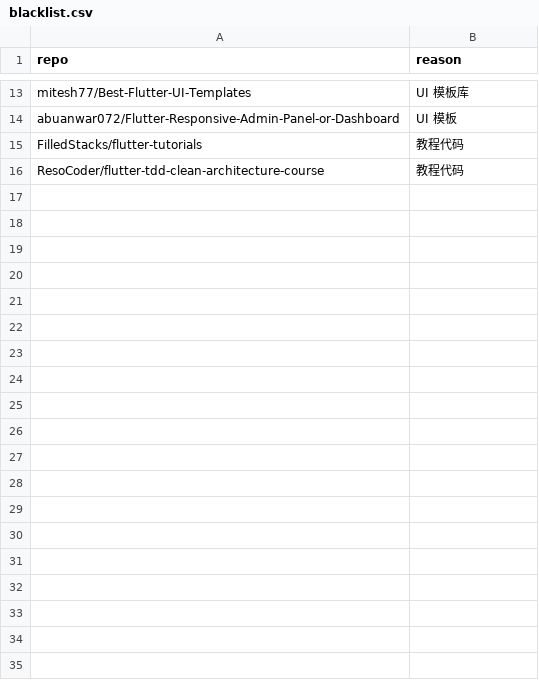
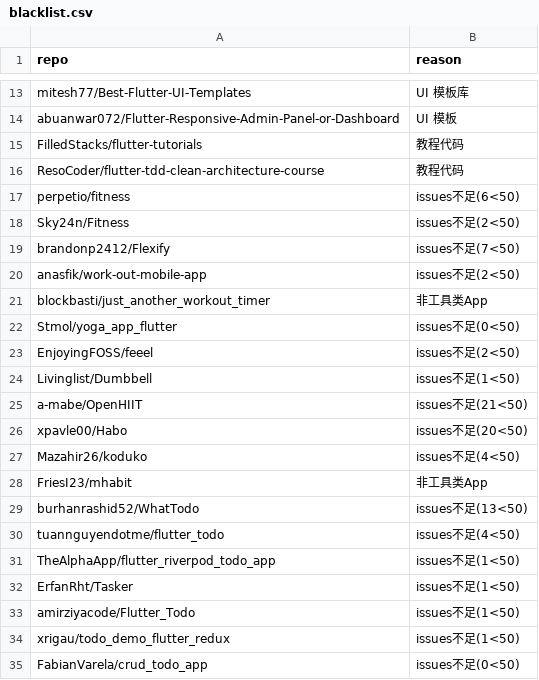
Before and after one commit to Dylanmengzhou/github_hunter, a CSV file: blacklist.csv, drawn as a sheet; only a part is shown, gaps mark what is left out; the diff covers the shown part only.

```diff
--- a/blacklist.csv
+++ b/blacklist.csv
@@ -16 +16,20 @@ FilledStacks/flutter-tutorials,教程代码
 ResoCoder/flutter-tdd-clean-architecture-course,教程代码
+perpetio/fitness,issues不足(6<50)
+Sky24n/Fitness,issues不足(2<50)
+brandonp2412/Flexify,issues不足(7<50)
+anasfik/work-out-mobile-app,issues不足(2<50)
+blockbasti/just_another_workout_timer,非工具类App
+Stmol/yoga_app_flutter,issues不足(0<50)
+EnjoyingFOSS/feeel,issues不足(2<50)
+Livinglist/Dumbbell,issues不足(1<50)
+a-mabe/OpenHIIT,issues不足(21<50)
+xpavle00/Habo,issues不足(20<50)
+Mazahir26/koduko,issues不足(4<50)
+FriesI23/mhabit,非工具类App
+burhanrashid52/WhatTodo,issues不足(13<50)
+tuannguyendotme/flutter_todo,issues不足(4<50)
+TheAlphaApp/flutter_riverpod_todo_app,issues不足(1<50)
+ErfanRht/Tasker,issues不足(1<50)
+amirziyacode/Flutter_Todo,issues不足(1<50)
+xrigau/todo_demo_flutter_redux,issues不足(1<50)
+FabianVarela/crud_todo_app,issues不足(0<50)
```
Also changed, not shown: 32 added rows elsewhere in this file, 13 other files.
